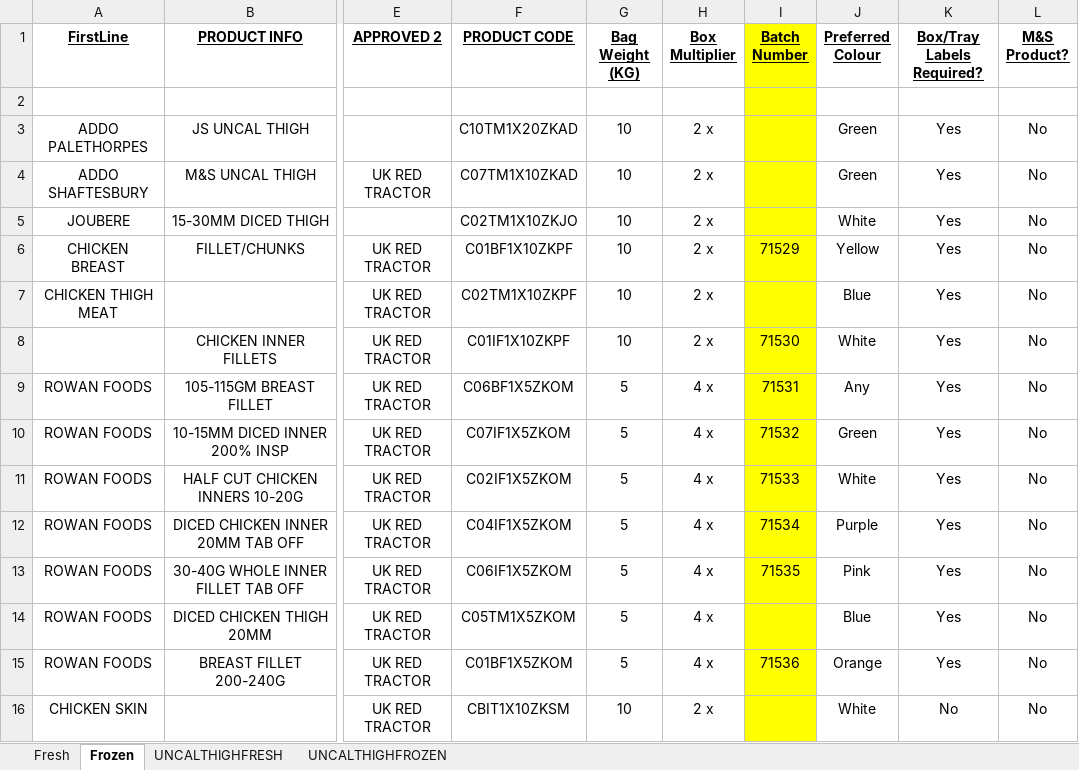
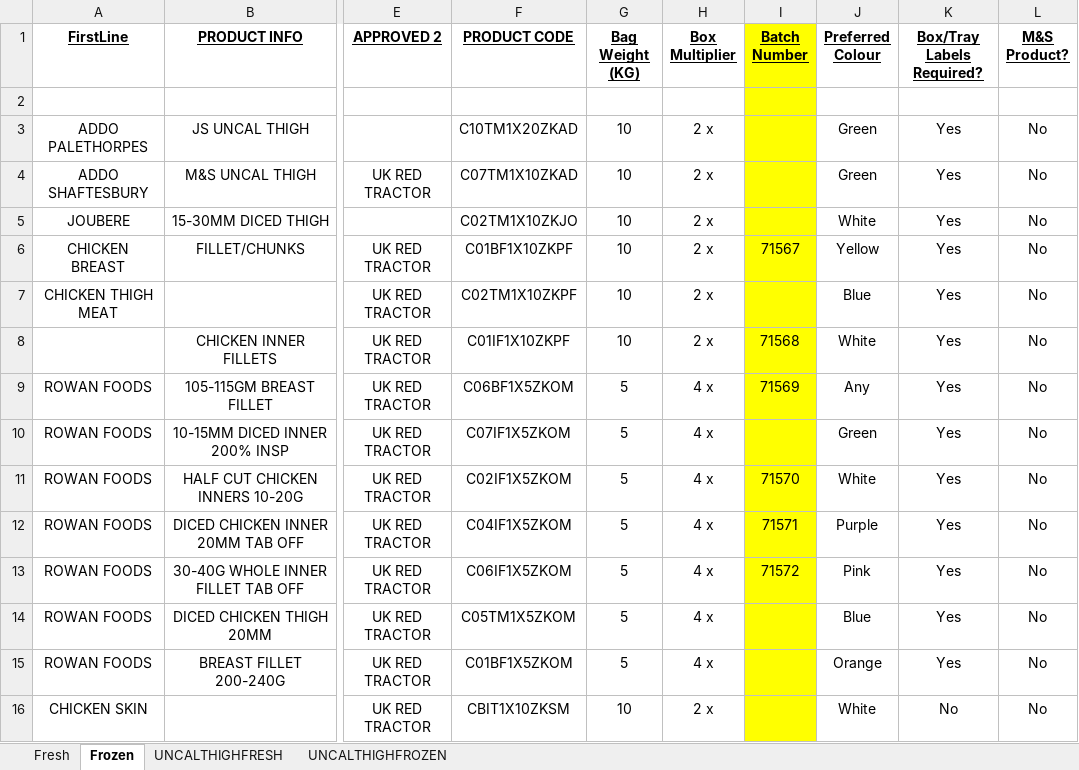
Before and after one commit to richardslisp/label-system, an Excel workbook: DO NOT OPEN data sources/MasterData.xlsm, sheet Frozen, drawn as a sheet; only a part is shown, gaps mark what is left out; values as stored, in another font and other column widths than the file's, no borders; the diff names each change by its address in the sheet, - before the commit and + after, or states it on an @@ line.

```diff
--- a/DO NOT OPEN data sources/MasterData.xlsm (sheet Frozen)
+++ b/DO NOT OPEN data sources/MasterData.xlsm (sheet Frozen)
-I6 (Batch Number): 71529
+I6 (Batch Number): 71567
-I8 (Batch Number): 71530
+I8 (Batch Number): 71568
-I9 (Batch Number): 71531
+I9 (Batch Number): 71569
-I10 (Batch Number): 71532
+I10 (Batch Number): (empty)
-I11 (Batch Number): 71533
+I11 (Batch Number): 71570
-I12 (Batch Number): 71534
+I12 (Batch Number): 71571
-I13 (Batch Number): 71535
+I13 (Batch Number): 71572
-I15 (Batch Number): 71536
+I15 (Batch Number): (empty)
```
Also changed, not shown: sheet Fresh, 12 other files.
